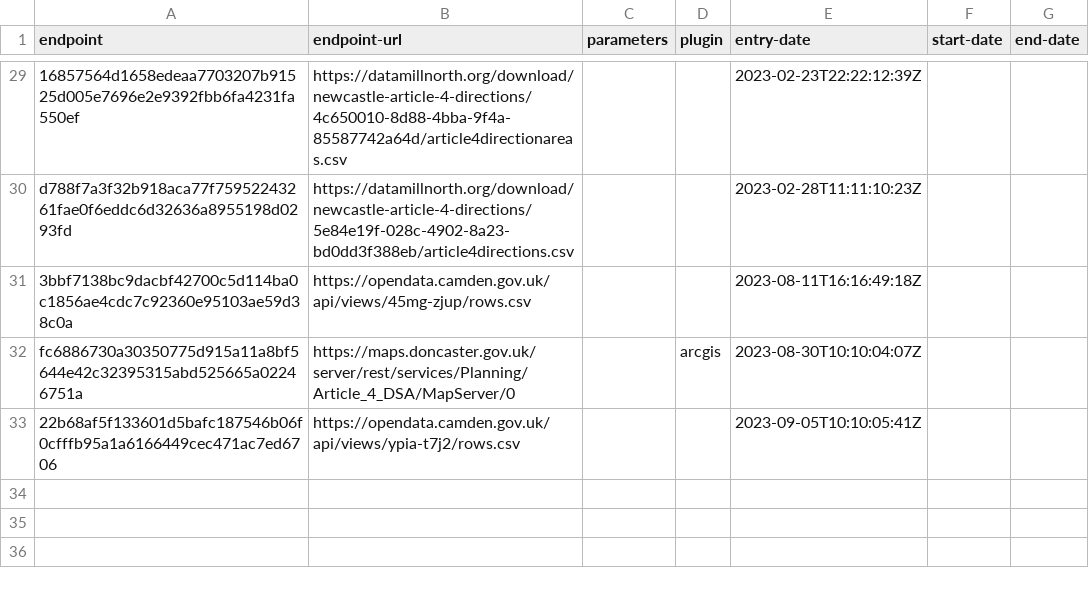
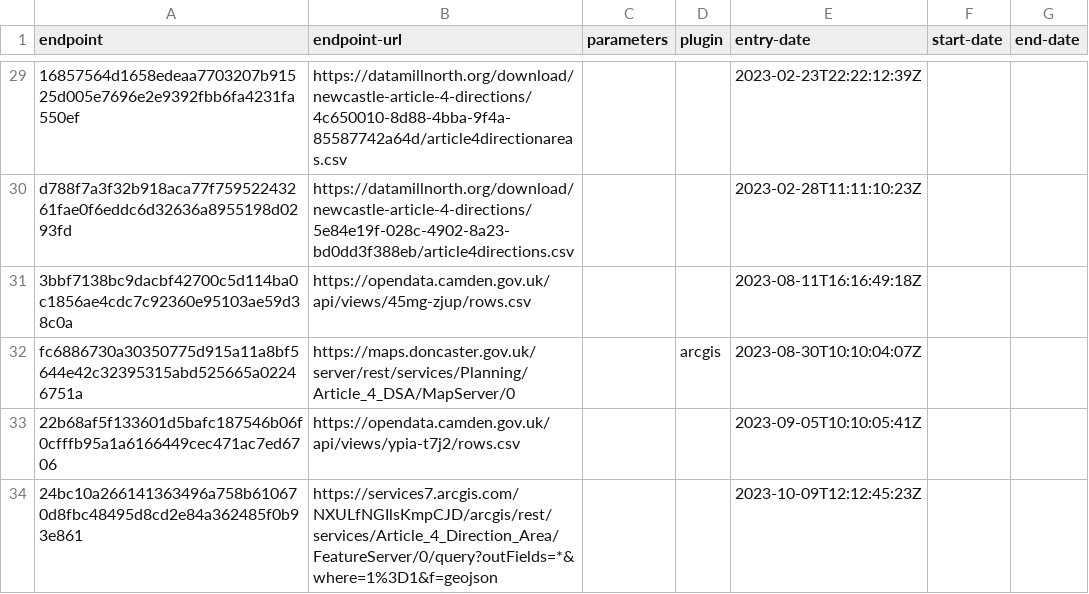
Before and after one commit to digital-land/article-4-direction-collection, a CSV file: collection/endpoint.csv, drawn as a sheet; only a part is shown, gaps mark what is left out; the diff names each change by its address in the sheet, - before the commit and + after, or states it on an @@ line.

```diff
--- a/collection/endpoint.csv
+++ b/collection/endpoint.csv
+row 34: 24bc10a266141363496a758b610670d8fbc48495d8cd2e84a362485f0b93e861 | https://services7.arcgis.com/NXULfNGIlsKmpCJD/arcgis/rest/services/Article_4_Direction_Area/FeatureServer/0/query?outFields=*&where=1%3D1&f=geojson |  |  | 2023-10-09T12:12:45:23Z
```
Also changed, not shown: collection/source.csv, pipeline/lookup.csv.
